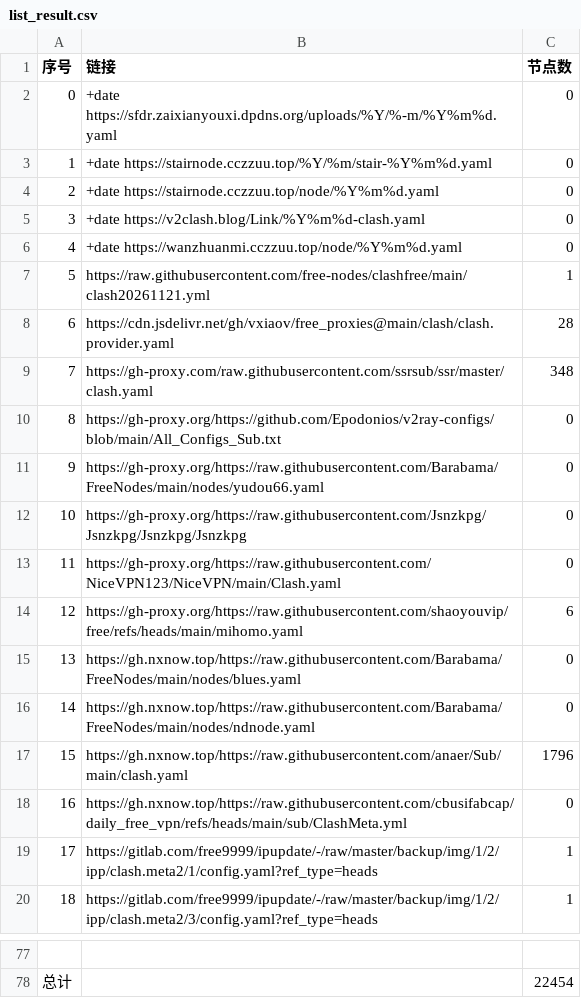
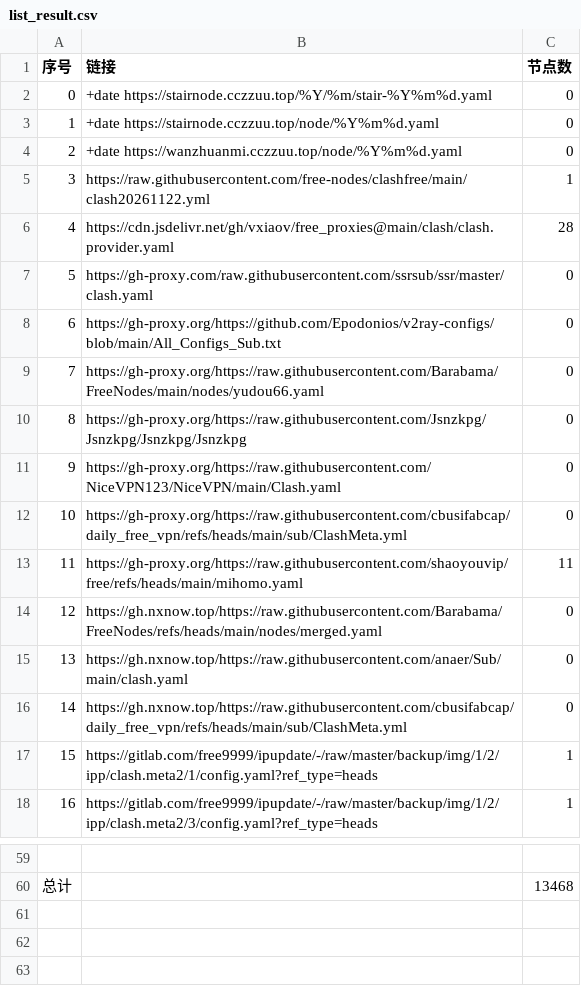
Before and after one commit to softttfc/clashcode, a CSV file: list_result.csv, drawn as a sheet; only a part is shown, gaps mark what is left out; removed rows and columns are numbered as before the commit, all else as after; the diff covers the shown part only; the diff names each change by its address in the sheet, - before the commit and + after, or states it on an @@ line.

```diff
--- a/list_result.csv
+++ b/list_result.csv
-row 2: 0 | +date https://sfdr.zaixianyouxi.dpdns.org/uploads/%Y/%-m/%Y%m%d.yaml | 0
@@ column A (序号) renumbered between rows 2 and 58 @@
-row 5: 3 | +date https://v2clash.blog/Link/%Y%m%d-clash.yaml | 0
-B5 (链接): https://raw.githubusercontent.com/free-nodes/clashfree/main/clash20261121.yml
+B5 (链接): https://raw.githubusercontent.com/free-nodes/clashfree/main/clash20261122.yml
-C7 (节点数): 348
+C7 (节点数): 0
+row 12: 10 | https://gh-proxy.org/https://raw.githubusercontent.com/cbusifabcap/daily_free_vpn/refs/heads/main/sub/ClashMeta.yml | 0
-C13 (节点数): 6
+C13 (节点数): 11
-B14 (链接): https://gh.nxnow.top/https://raw.githubusercontent.com/Barabama/FreeNodes/main/nodes/blues.yaml
+B14 (链接): https://gh.nxnow.top/https://raw.githubusercontent.com/Barabama/FreeNodes/refs/heads/main/nodes/merged.yaml
-row 16: 14 | https://gh.nxnow.top/https://raw.githubusercontent.com/Barabama/FreeNodes/main/nodes/ndnode.yaml | 0
-C15 (节点数): 1796
+C15 (节点数): 0
-C60 (节点数): 22454
+C60 (节点数): 13468
```
Also changed, not shown: 5 added rows, 21 removed rows and 22 edited cells elsewhere in this file, 45 other files.
